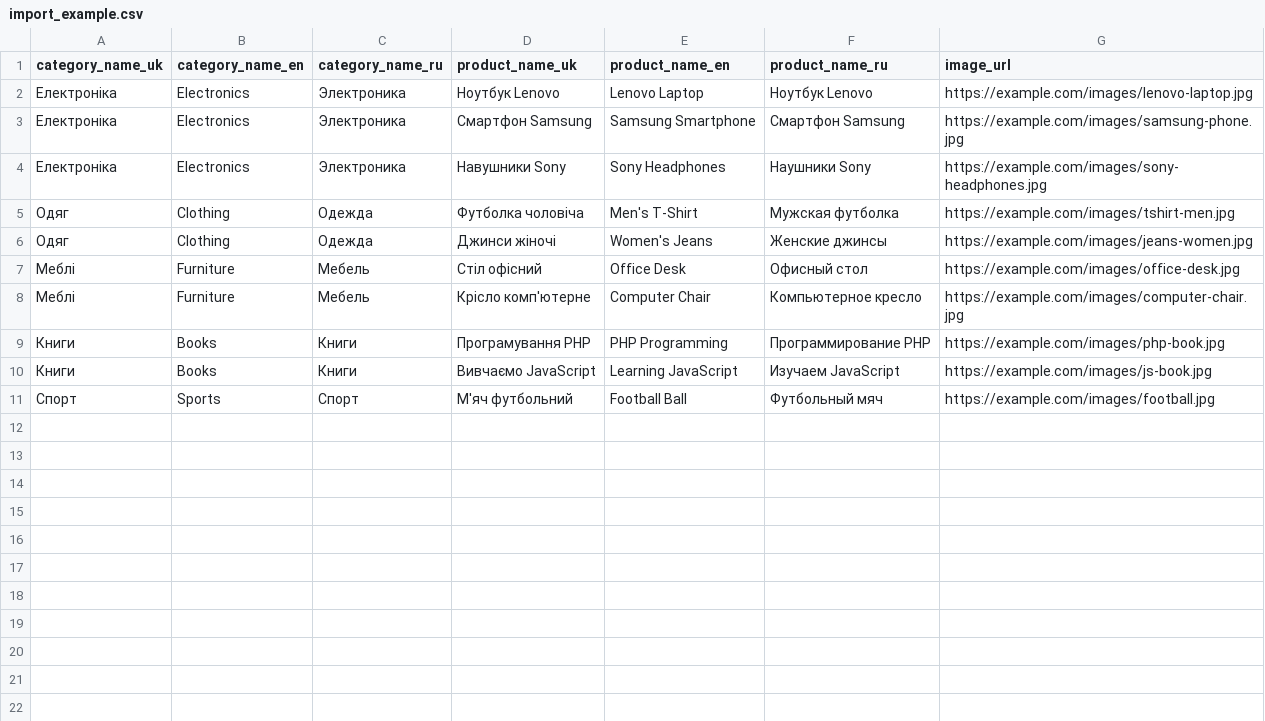
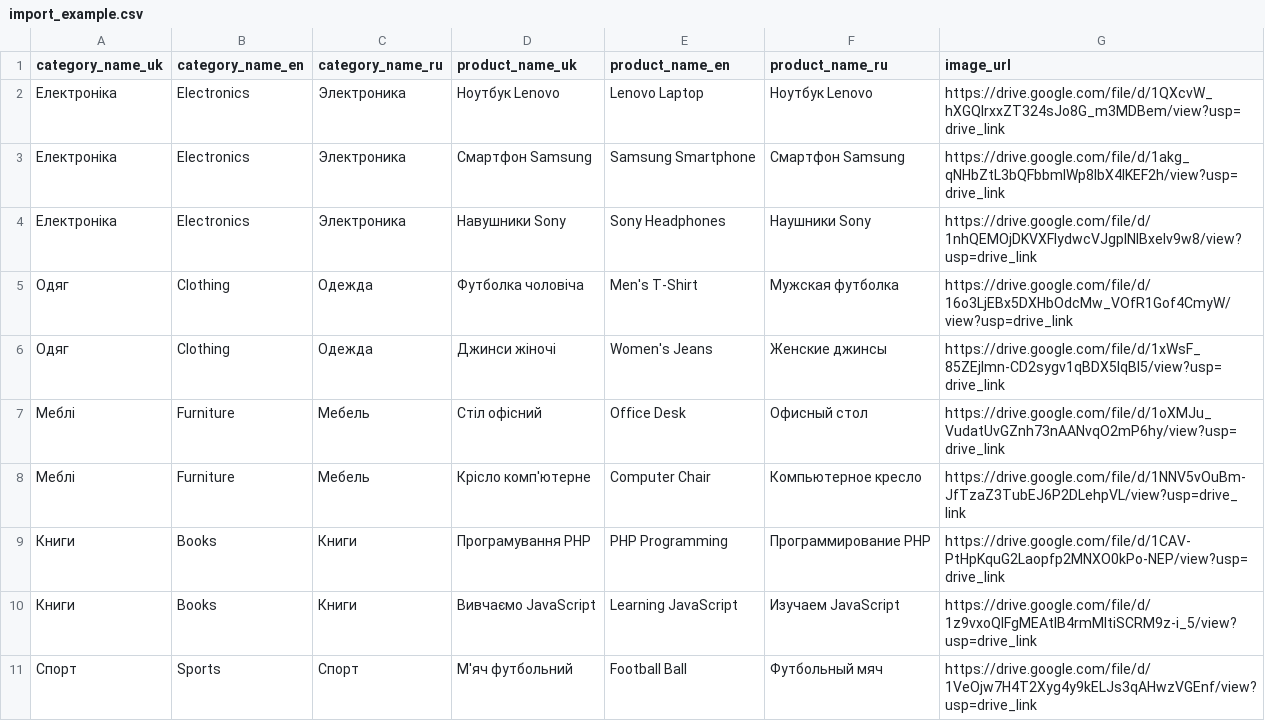
Before and after one commit to Artem-dp/may_25_catalog_site, a CSV file: import_example.csv, drawn as a sheet.

Commit message:
Enhance catalog CSV upload: add image download from Google Drive, update `.gitignore`, refactor CSV processing logic, and support product image uploads.

```diff
--- a/import_example.csv
+++ b/import_example.csv
@@ -1,11 +1,11 @@
 category_name_uk,category_name_en,category_name_ru,product_name_uk,product_name_en,product_name_ru,image_url
-Електроніка,Electronics,Электроника,Ноутбук Lenovo,Lenovo Laptop,Ноутбук Lenovo,https://example.com/images/lenovo-laptop.jpg
-Електроніка,Electronics,Электроника,Смартфон Samsung,Samsung Smartphone,Смартфон Samsung,https://example.com/images/samsung-phone.jpg
-Електроніка,Electronics,Электроника,Навушники Sony,Sony Headphones,Наушники Sony,https://example.com/images/sony-headphones.jpg
-Одяг,Clothing,Одежда,Футболка чоловіча,Men's T-Shirt,Мужская футболка,https://example.com/images/tshirt-men.jpg
-Одяг,Clothing,Одежда,Джинси жіночі,Women's Jeans,Женские джинсы,https://example.com/images/jeans-women.jpg
-Меблі,Furniture,Мебель,Стіл офісний,Office Desk,Офисный стол,https://example.com/images/office-desk.jpg
-Меблі,Furniture,Мебель,Крісло комп'ютерне,Computer Chair,Компьютерное кресло,https://example.com/images/computer-chair.jpg
-Книги,Books,Книги,Програмування PHP,PHP Programming,Программирование PHP,https://example.com/images/php-book.jpg
-Книги,Books,Книги,Вивчаємо JavaScript,Learning JavaScript,Изучаем JavaScript,https://example.com/images/js-book.jpg
-Спорт,Sports,Спорт,М'яч футбольний,Football Ball,Футбольный мяч,https://example.com/images/football.jpg
+Електроніка,Electronics,Электроника,Ноутбук Lenovo,Lenovo Laptop,Ноутбук Lenovo,https://drive.google.com/file/d/1QXcvW_hXGQIrxxZT324sJo8G_m3MDBem/view?usp=drive_link
+Електроніка,Electronics,Электроника,Смартфон Samsung,Samsung Smartphone,Смартфон Samsung,https://drive.google.com/file/d/1akg_qNHbZtL3bQFbbmlWp8lbX4IKEF2h/view?usp=drive_link
+Електроніка,Electronics,Электроника,Навушники Sony,Sony Headphones,Наушники Sony,https://drive.google.com/file/d/1nhQEMOjDKVXFlydwcVJgpINIBxeIv9w8/view?usp=drive_link
+Одяг,Clothing,Одежда,Футболка чоловіча,Men's T-Shirt,Мужская футболка,https://drive.google.com/file/d/16o3LjEBx5DXHbOdcMw_VOfR1Gof4CmyW/view?usp=drive_link
+Одяг,Clothing,Одежда,Джинси жіночі,Women's Jeans,Женские джинсы,https://drive.google.com/file/d/1xWsF_85ZEjlmn-CD2sygv1qBDX5lqBl5/view?usp=drive_link
+Меблі,Furniture,Мебель,Стіл офісний,Office Desk,Офисный стол,https://drive.google.com/file/d/1oXMJu_VudatUvGZnh73nAANvqO2mP6hy/view?usp=drive_link
+Меблі,Furniture,Мебель,Крісло комп'ютерне,Computer Chair,Компьютерное кресло,https://drive.google.com/file/d/1NNV5vOuBm-JfTzaZ3TubEJ6P2DLehpVL/view?usp=drive_link
+Книги,Books,Книги,Програмування PHP,PHP Programming,Программирование PHP,https://drive.google.com/file/d/1CAV-PtHpKquG2Laopfp2MNXO0kPo-NEP/view?usp=drive_link
+Книги,Books,Книги,Вивчаємо JavaScript,Learning JavaScript,Изучаем JavaScript,https://drive.google.com/file/d/1z9vxoQIFgMEAtIB4rmMItiSCRM9z-i_5/view?usp=drive_link
+Спорт,Sports,Спорт,М'яч футбольний,Football Ball,Футбольный мяч,https://drive.google.com/file/d/1VeOjw7H4T2Xyg4y9kELJs3qAHwzVGEnf/view?usp=drive_link
```
Also changed, not shown: 2 other files.
